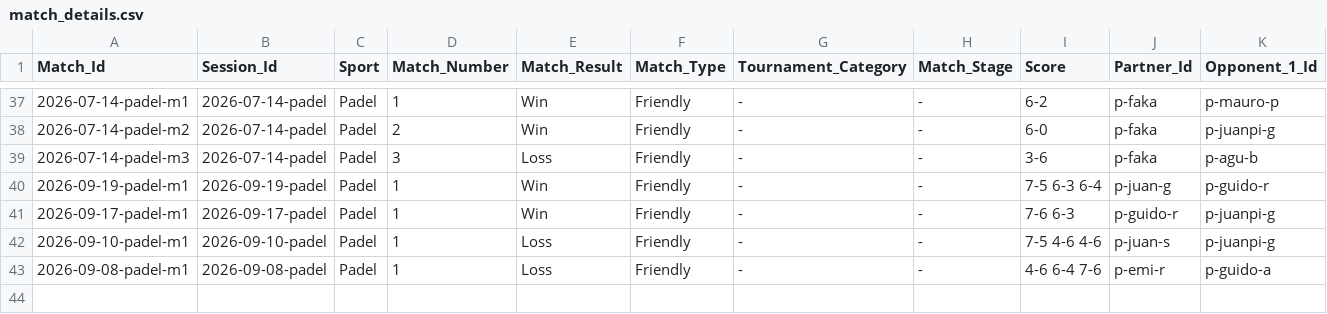
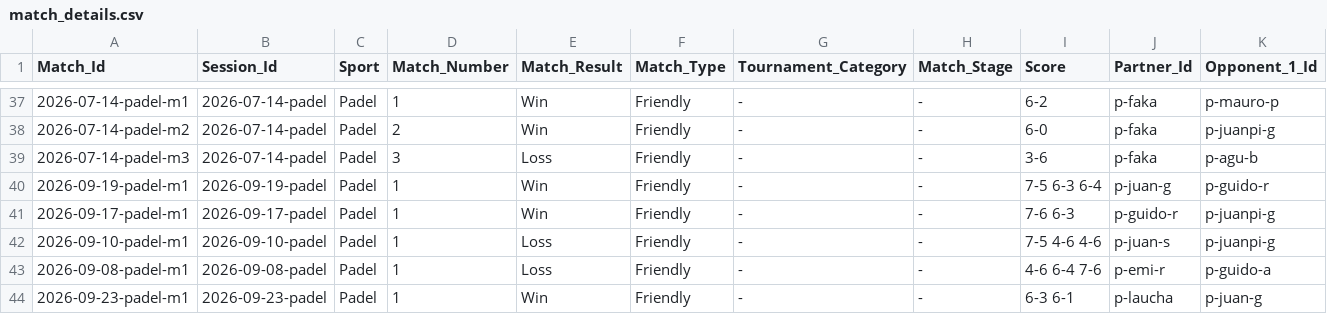
Before and after one commit to gerh1992/health, a CSV file: performance/data/match_details.csv, drawn as a sheet; only a part is shown, gaps mark what is left out; rows hold the shown columns only; the diff names each change by its address in the sheet, - before the commit and + after, or states it on an @@ line.

Commit message:
Log padel match 09-23 (win con Laucha); add player p-laucha; restore p-tomino; fix biometrics CSV quoting

```diff
--- a/performance/data/match_details.csv
+++ b/performance/data/match_details.csv
+row 44: 2026-09-23-padel-m1 | 2026-09-23-padel | Padel | 1 | Win | Friendly | - | - | 6-3 6-1 | p-laucha | p-juan-g
```
Also changed, not shown: performance/data/biometrics.csv, performance/data/players.csv, 1 other file.
